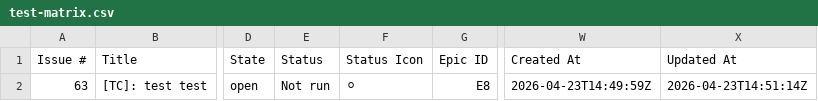
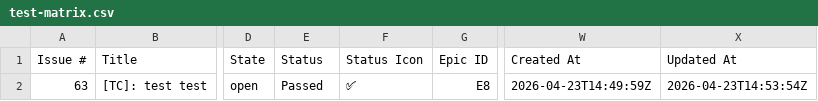
Before and after one commit to TCs-for-Association-projects/Peviitor_TC, a CSV file: docs/test-matrix.csv, drawn as a sheet; only a part is shown, gaps mark what is left out; the diff names each change by its address in the sheet, - before the commit and + after, or states it on an @@ line.

```diff
--- a/docs/test-matrix.csv
+++ b/docs/test-matrix.csv
-E2 (Status): Not run
+E2 (Status): Passed
-F2 (Status Icon): ⚪
+F2 (Status Icon): ✅
-X2 (Updated At): 2026-04-23T14:51:14Z
+X2 (Updated At): 2026-04-23T14:53:54Z
```
Also changed, not shown: 2 other files.
